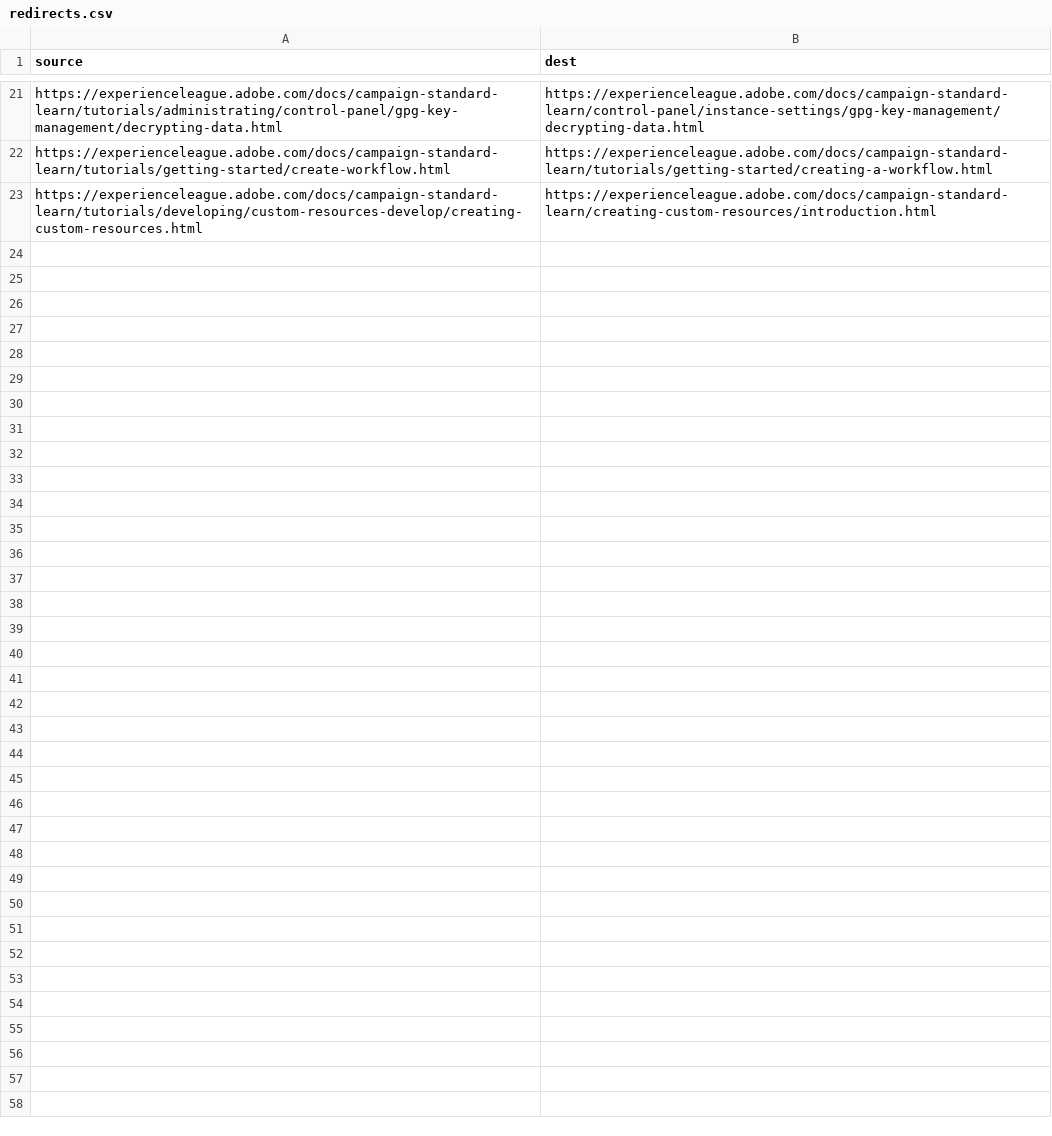
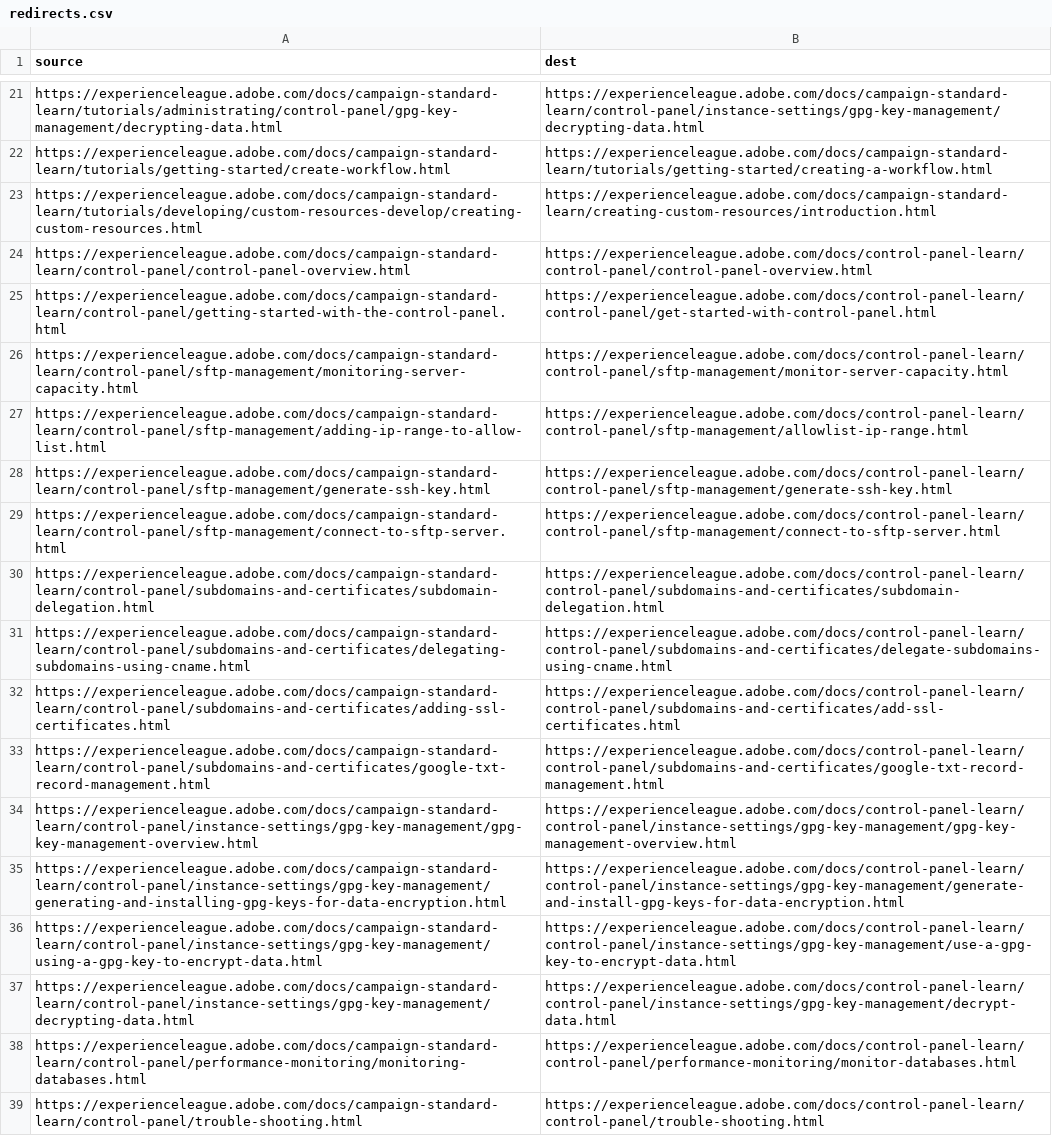
Before and after one commit to AdobeDocs/campaign-standard-learn.en, a CSV file: redirects.csv, drawn as a sheet; only a part is shown, gaps mark what is left out; the diff names each change by its address in the sheet, - before the commit and + after, or states it on an @@ line.

Commit message:
Update redirects.csv

```diff
--- a/redirects.csv
+++ b/redirects.csv
+row 24: https://experienceleague.adobe.com/docs/campaign-standard-learn/control-panel/control-panel-overview.html | https://experienceleague.adobe.com/docs/control-panel-learn/control-panel/control-panel-overview.html
+row 25: https://experienceleague.adobe.com/docs/campaign-standard-learn/control-panel/getting-started-with-the-control-panel.html | https://experienceleague.adobe.com/docs/control-panel-learn/control-panel/get-started-with-control-panel.html
+row 26: https://experienceleague.adobe.com/docs/campaign-standard-learn/control-panel/sftp-management/monitoring-server-capacity.html | https://experienceleague.adobe.com/docs/control-panel-learn/control-panel/sftp-management/monitor-server-capacity.html
+row 27: https://experienceleague.adobe.com/docs/campaign-standard-learn/control-panel/sftp-management/adding-ip-range-to-allow-list.html | https://experienceleague.adobe.com/docs/control-panel-learn/control-panel/sftp-management/allowlist-ip-range.html
+row 28: https://experienceleague.adobe.com/docs/campaign-standard-learn/control-panel/sftp-management/generate-ssh-key.html | https://experienceleague.adobe.com/docs/control-panel-learn/control-panel/sftp-management/generate-ssh-key.html
+row 29: https://experienceleague.adobe.com/docs/campaign-standard-learn/control-panel/sftp-management/connect-to-sftp-server.html | https://experienceleague.adobe.com/docs/control-panel-learn/control-panel/sftp-management/connect-to-sftp-server.html
+row 30: https://experienceleague.adobe.com/docs/campaign-standard-learn/control-panel/subdomains-and-certificates/subdomain-delegation.html | https://experienceleague.adobe.com/docs/control-panel-learn/control-panel/subdomains-and-certificates/subdomain-delegation.html
+row 31: https://experienceleague.adobe.com/docs/campaign-standard-learn/control-panel/subdomains-and-certificates/delegating-subdomains-using-cname.html | https://experienceleague.adobe.com/docs/control-panel-learn/control-panel/subdomains-and-certificates/delegate-subdomains-using-cname.html
+row 32: https://experienceleague.adobe.com/docs/campaign-standard-learn/control-panel/subdomains-and-certificates/adding-ssl-certificates.html | https://experienceleague.adobe.com/docs/control-panel-learn/control-panel/subdomains-and-certificates/add-ssl-certificates.html
+row 33: https://experienceleague.adobe.com/docs/campaign-standard-learn/control-panel/subdomains-and-certificates/google-txt-record-management.html | https://experienceleague.adobe.com/docs/control-panel-learn/control-panel/subdomains-and-certificates/google-txt-record-management.html
+row 34: https://experienceleague.adobe.com/docs/campaign-standard-learn/control-panel/instance-settings/gpg-key-management/gpg-key-management-overview.html | https://experienceleague.adobe.com/docs/control-panel-learn/control-panel/instance-settings/gpg-key-management/gpg-key-management-overview.html
+row 35: https://experienceleague.adobe.com/docs/campaign-standard-learn/control-panel/instance-settings/gpg-key-management/generating-and-installing-gpg-keys-for-data-encryption.html | https://experienceleague.adobe.com/docs/control-panel-learn/control-panel/instance-settings/gpg-key-management/generate-and-install-gpg-keys-for-data-encryption.html
+row 36: https://experienceleague.adobe.com/docs/campaign-standard-learn/control-panel/instance-settings/gpg-key-management/using-a-gpg-key-to-encrypt-data.html | https://experienceleague.adobe.com/docs/control-panel-learn/control-panel/instance-settings/gpg-key-management/use-a-gpg-key-to-encrypt-data.html
+row 37: https://experienceleague.adobe.com/docs/campaign-standard-learn/control-panel/instance-settings/gpg-key-management/decrypting-data.html | https://experienceleague.adobe.com/docs/control-panel-learn/control-panel/instance-settings/gpg-key-management/decrypt-data.html
+row 38: https://experienceleague.adobe.com/docs/campaign-standard-learn/control-panel/performance-monitoring/monitoring-databases.html | https://experienceleague.adobe.com/docs/control-panel-learn/control-panel/performance-monitoring/monitor-databases.html
+row 39: https://experienceleague.adobe.com/docs/campaign-standard-learn/control-panel/trouble-shooting.html | https://experienceleague.adobe.com/docs/control-panel-learn/control-panel/trouble-shooting.html
```
